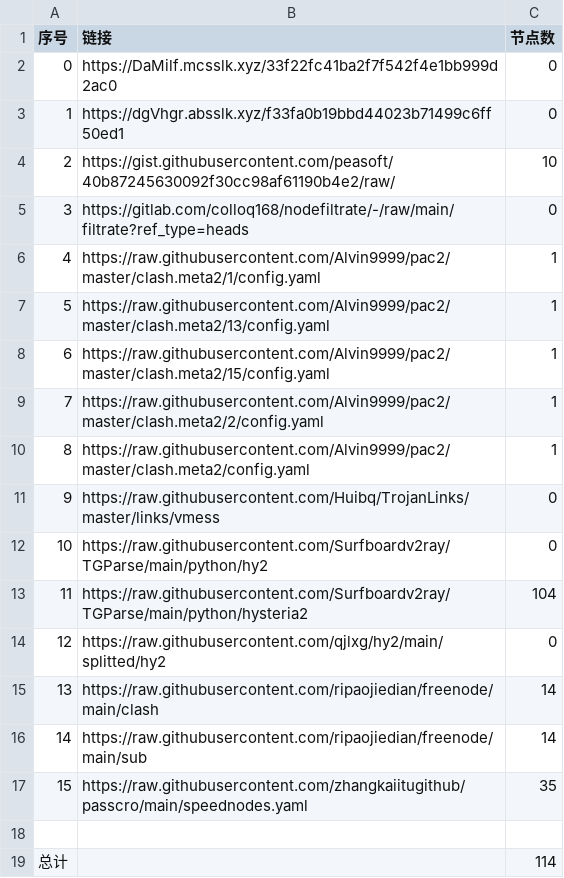
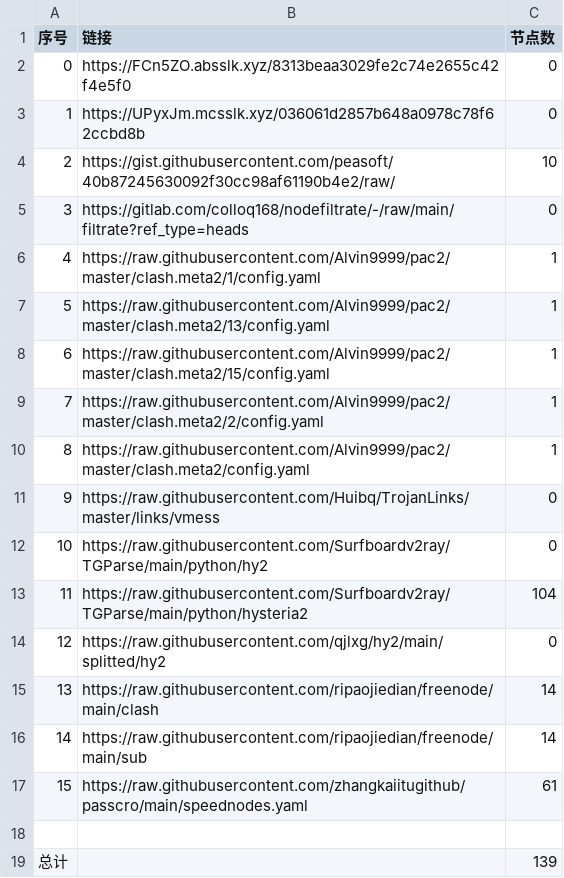
Before and after one commit to AlabasterStone/NoMoreWalls, a CSV file: list_result.csv, drawn as a sheet.

```diff
--- a/list_result.csv
+++ b/list_result.csv
@@ -1,4 +1,4 @@
 序号,链接,节点数
-0,https://DaMilf.mcsslk.xyz/33f22fc41ba2f7f542f4e1bb999d2ac0,0
-1,https://dgVhgr.absslk.xyz/f33fa0b19bbd44023b71499c6ff50ed1,0
+0,https://FCn5ZO.absslk.xyz/8313beaa3029fe2c74e2655c42f4e5f0,0
+1,https://UPyxJm.mcsslk.xyz/036061d2857b648a0978c78f62ccbd8b,0
 2,https://gist.githubusercontent.com/peasoft/40b87245630092f30cc98af61190b4e2/raw/,10
@@ -16,4 +16,4 @@
 14,https://raw.githubusercontent.com/ripaojiedian/freenode/main/sub,14
-15,https://raw.githubusercontent.com/zhangkaiitugithub/passcro/main/speednodes.yaml,35
+15,https://raw.githubusercontent.com/zhangkaiitugithub/passcro/main/speednodes.yaml,61
 
-总计,,114
+总计,,139
```
Also changed, not shown: 18 other files.
